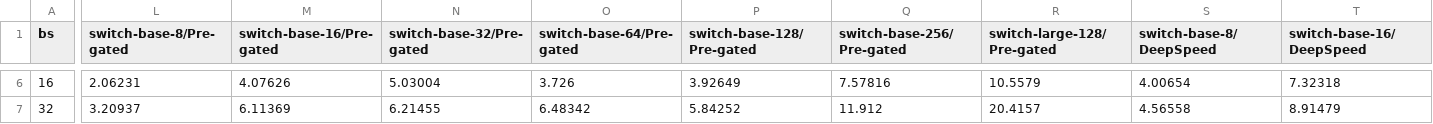
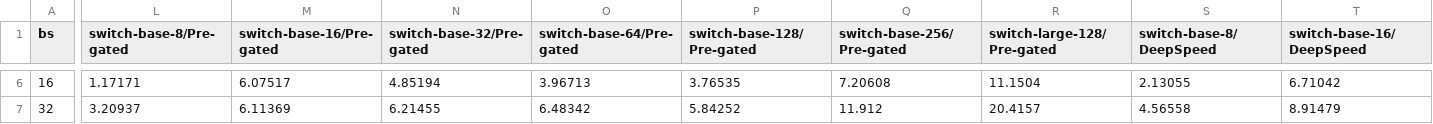
Before and after one commit to kaleid-liner/FasterTransformer, a CSV file: performance_data/block_lats.csv, drawn as a sheet; only a part is shown, gaps mark what is left out; the diff covers the shown part only; the diff names each change by its address in the sheet, - before the commit and + after, or states it on an @@ line.

```diff
--- a/performance_data/block_lats.csv
+++ b/performance_data/block_lats.csv
-L6 (switch-base-8/Pre-gated): 2.06231
+L6 (switch-base-8/Pre-gated): 1.17171
-M6 (switch-base-16/Pre-gated): 4.07626
+M6 (switch-base-16/Pre-gated): 6.07517
-N6 (switch-base-32/Pre-gated): 5.03004
+N6 (switch-base-32/Pre-gated): 4.85194
-O6 (switch-base-64/Pre-gated): 3.726
+O6 (switch-base-64/Pre-gated): 3.96713
-P6 (switch-base-128/Pre-gated): 3.92649
+P6 (switch-base-128/Pre-gated): 3.76535
-Q6 (switch-base-256/Pre-gated): 7.57816
+Q6 (switch-base-256/Pre-gated): 7.20608
-R6 (switch-large-128/Pre-gated): 10.5579
+R6 (switch-large-128/Pre-gated): 11.1504
-S6 (switch-base-8/DeepSpeed): 4.00654
+S6 (switch-base-8/DeepSpeed): 2.13055
-T6 (switch-base-16/DeepSpeed): 7.32318
+T6 (switch-base-16/DeepSpeed): 6.71042
```
Also changed, not shown: 61 edited cells elsewhere in this file, performance_data/throughputs.csv.
